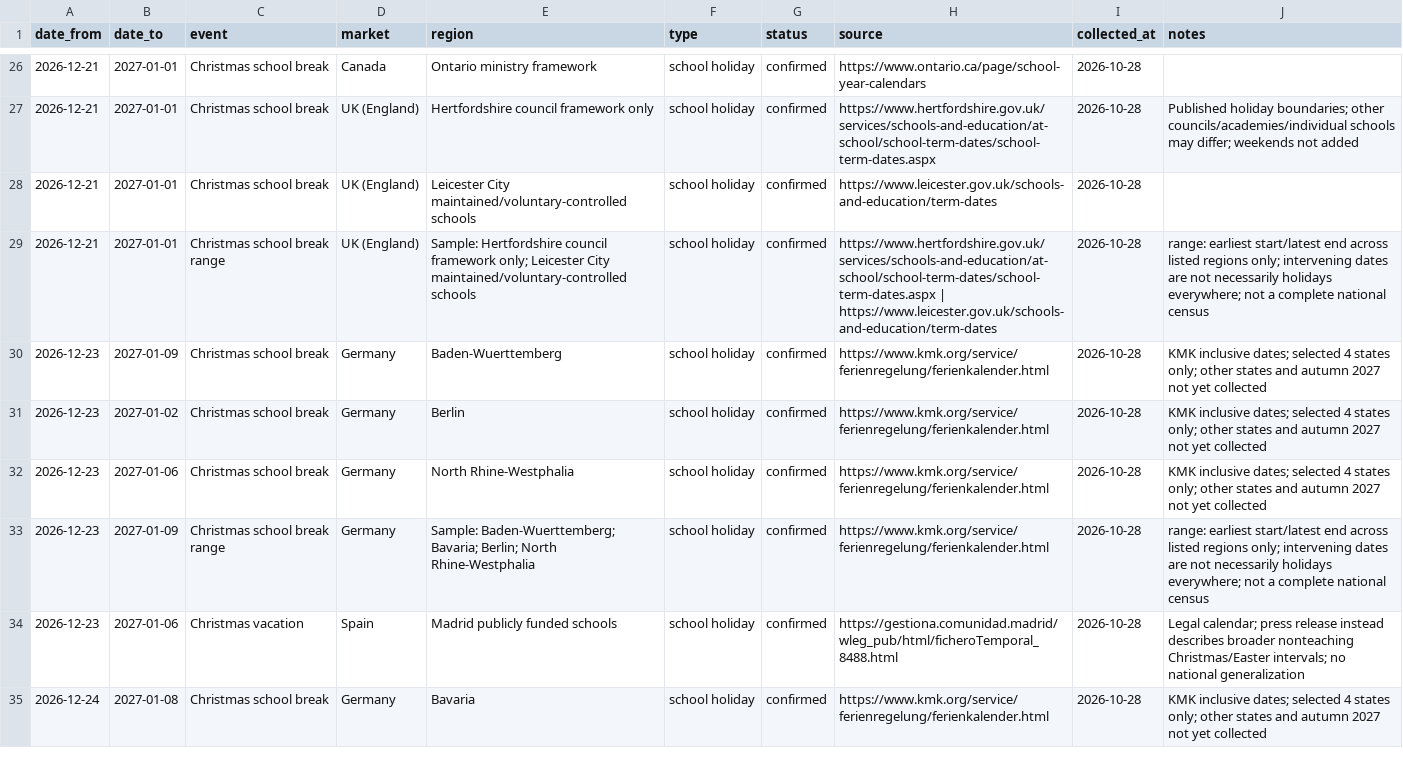
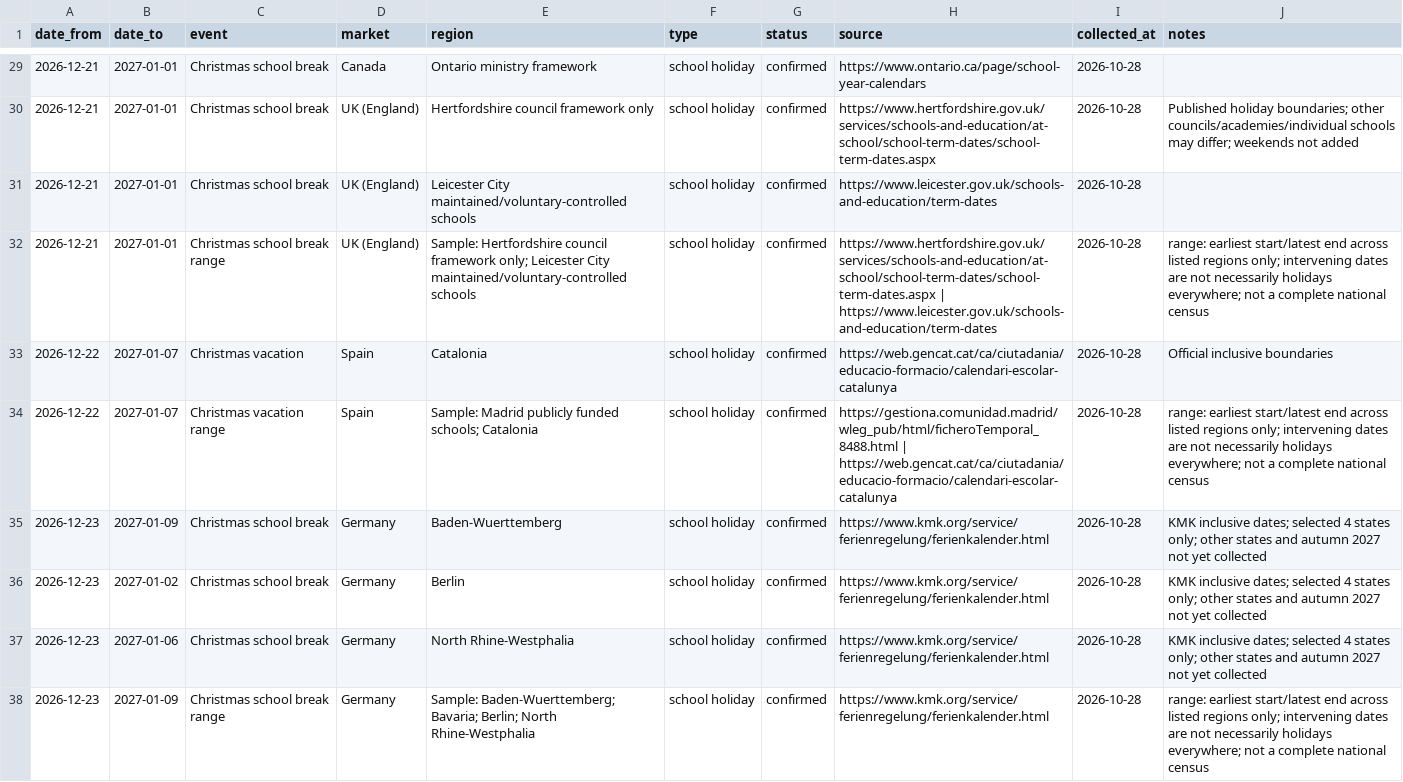
Before and after one commit to kisamaadam0-max/stayeasy-workspace, a CSV file: research/data/2026-10-29-marrakech-demand-calendar-2026-27.csv, drawn as a sheet; only a part is shown, gaps mark what is left out; the shorter side is filled out with more unchanged rows; the diff covers the shown part only.

Commit message:
Expand official calendar with sampled US and European ranges and South American dates

```diff
--- a/research/data/2026-10-29-marrakech-demand-calendar-2026-27.csv
+++ b/research/data/2026-10-29-marrakech-demand-calendar-2026-27.csv
@@ -29,2 +32,4 @@ date_from,date_to,event,market,region,type,status,source,collected_at,notes
 2026-12-21,2027-01-01,Christmas school break range,UK (England),Sample: Hertfordshire council framework only; Leicester City maintained/voluntary-controlled schools,school holiday,confirmed,https://www.hertfordshire.gov.uk/services/schools-and-education/at-school/school-term-dates/school-term-dates.aspx | https://www.leicester.gov.uk/schools-and-education/term-dates,2026-10-28,range: earliest start/latest end across listed regions only; intervening dates are not necessarily holidays everywhere; not a complete national census
+2026-12-22,2027-01-07,Christmas vacation,Spain,Catalonia,school holiday,confirmed,https://web.gencat.cat/ca/ciutadania/educacio-formacio/calendari-escolar-catalunya,2026-10-28,Official inclusive boundaries
+2026-12-22,2027-01-07,Christmas vacation range,Spain,Sample: Madrid publicly funded schools; Catalonia,school holiday,confirmed,https://gestiona.comunidad.madrid/wleg_pub/html/ficheroTemporal_8488.html | https://web.gencat.cat/ca/ciutadania/educacio-formacio/calendari-escolar-catalunya,2026-10-28,range: earliest start/latest end across listed regions only; intervening dates are not necessarily holidays everywhere; not a complete national census
 2026-12-23,2027-01-09,Christmas school break,Germany,Baden-Wuerttemberg,school holiday,confirmed,https://www.kmk.org/service/ferienregelung/ferienkalender.html,2026-10-28,KMK inclusive dates; selected 4 states only; other states and autumn 2027 not yet collected
```
Also changed, not shown: 12 added rows elsewhere in this file, 2 other files.
